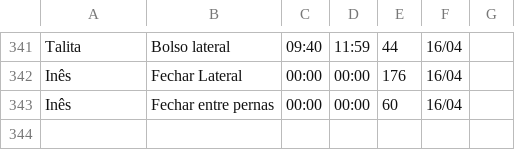
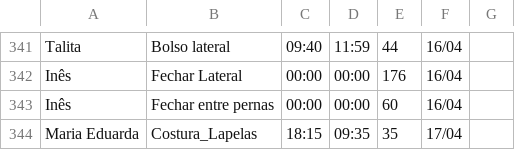
Before and after one commit to Eduardo-Ricardo/sistema-producao, a CSV file: producao/data/2025.csv, drawn as a sheet; only a part is shown, gaps mark what is left out.

```diff
--- a/producao/data/2025.csv
+++ b/producao/data/2025.csv
@@ -343 +343,2 @@ Inês,Fechar Lateral,00:00,00:00,176,16/04
 Inês,Fechar entre pernas,00:00,00:00,60,16/04
+Maria Eduarda,Costura_Lapelas,18:15,09:35,35,17/04
```
Also changed, not shown: 16 other files.
